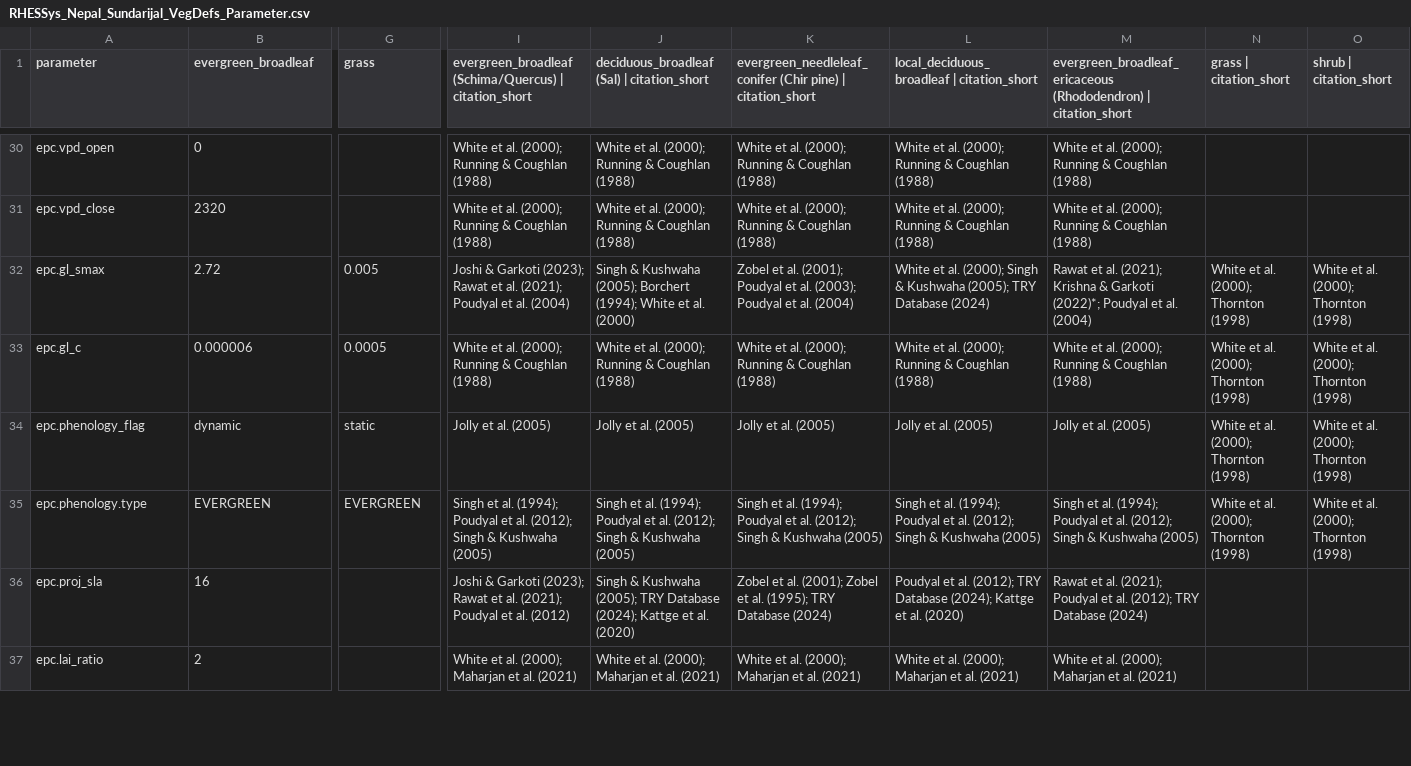
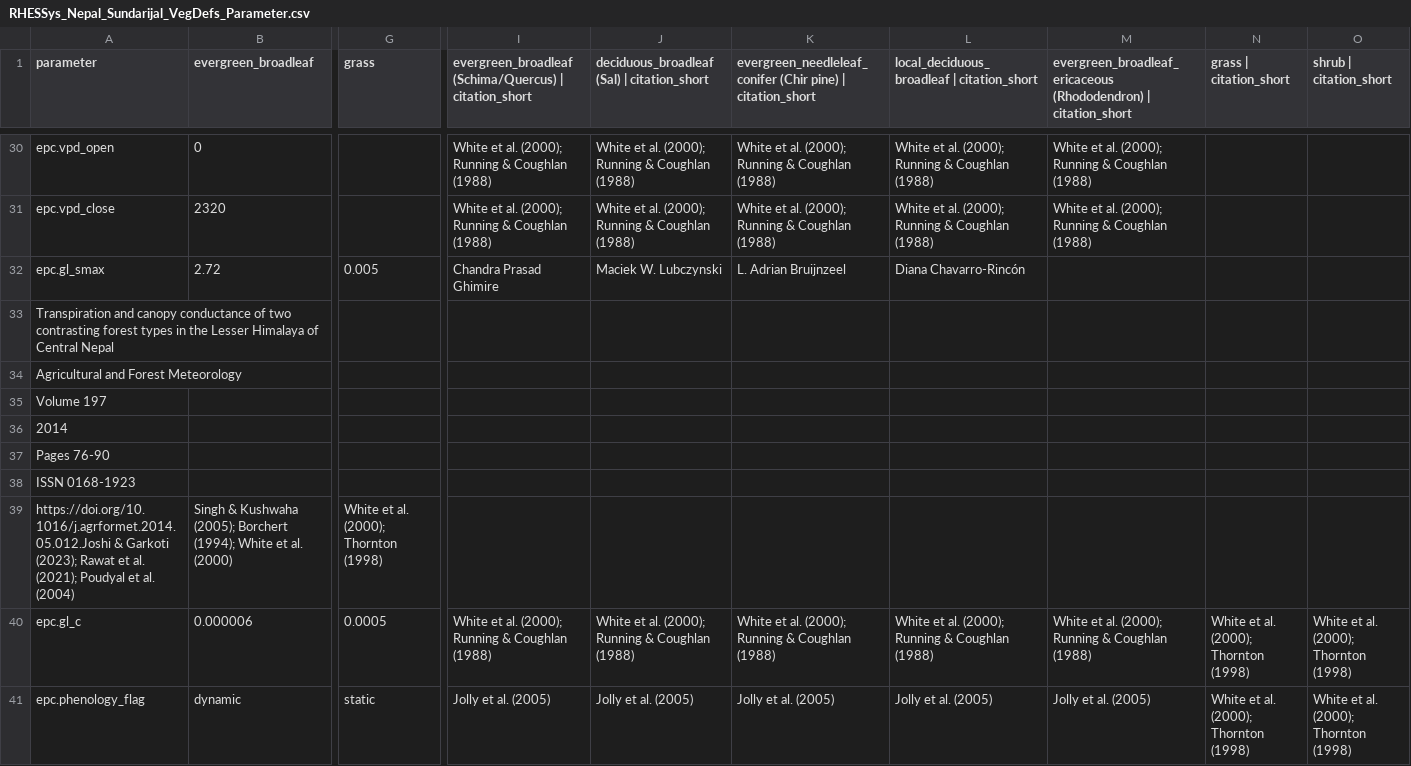
Before and after one commit to tejendra160/GIS2RHESSys, a CSV file: RHESSys_Nepal_Sundarijal_VegDefs_Parameter.csv, drawn as a sheet; only a part is shown, gaps mark what is left out; the shorter side is filled out with more unchanged rows; rows hold the shown columns only; the diff names each change by its address in the sheet, - before the commit and + after, or states it on an @@ line.

Commit message:
Update RHESSys_Nepal_Sundarijal_VegDefs_Parameter.csv

```diff
--- a/RHESSys_Nepal_Sundarijal_VegDefs_Parameter.csv
+++ b/RHESSys_Nepal_Sundarijal_VegDefs_Parameter.csv
-I32: Joshi & Garkoti (2023); Rawat et al. (2021); Poudyal et al. (2004)
+I32: Chandra Prasad Ghimire
-J32: Singh & Kushwaha (2005); Borchert (1994); White et al. (2000)
+J32: Maciek W. Lubczynski
-K32: Zobel et al. (2001); Poudyal et al. (2003); Poudyal et al. (2004)
+K32: L. Adrian Bruijnzeel
-L32: White et al. (2000); Singh & Kushwaha (2005); TRY Database (2024)
+L32: Diana Chavarro-Rincón
-M32: Rawat et al. (2021); Krishna & Garkoti (2022)*; Poudyal et al. (2004)
+M32: (empty)
-N32 (grass | citation_short): White et al. (2000); Thornton (1998)
+N32 (grass | citation_short): (empty)
-O32 (shrub | citation_short): White et al. (2000); Thornton (1998)
+O32 (shrub | citation_short): (empty)
+row 33: Transpiration and canopy conductance of two contrasting forest types in the Lesser Himalaya of Central Nepal
+row 34: Agricultural and Forest Meteorology
+row 35: Volume 197
+row 36: 2014
+row 37: Pages 76-90
+row 38: ISSN 0168-1923
+row 39: https://doi.org/10.1016/j.agrformet.2014.05.012.Joshi & Garkoti (2023); Rawat et al. (2021); Poudyal et al. (2004) | Singh & Kushwaha (2005); Borchert (1994); White et al. (2000) | White et al. (2000); Thornton (1998)
```
